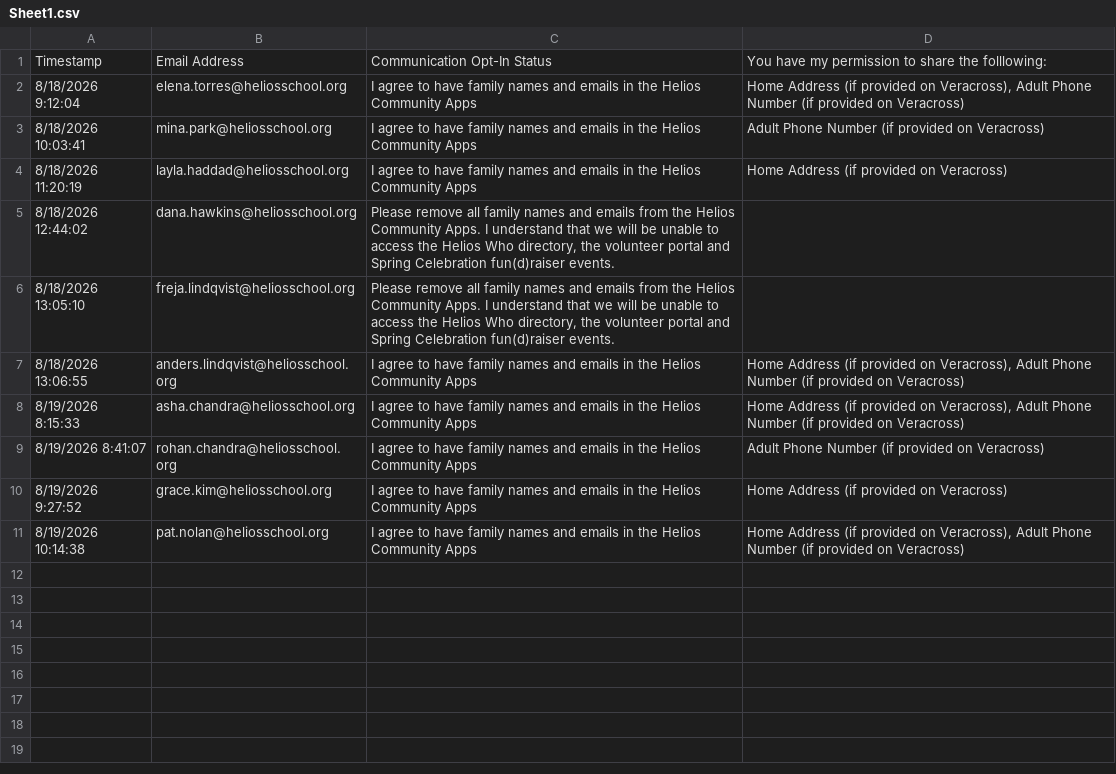
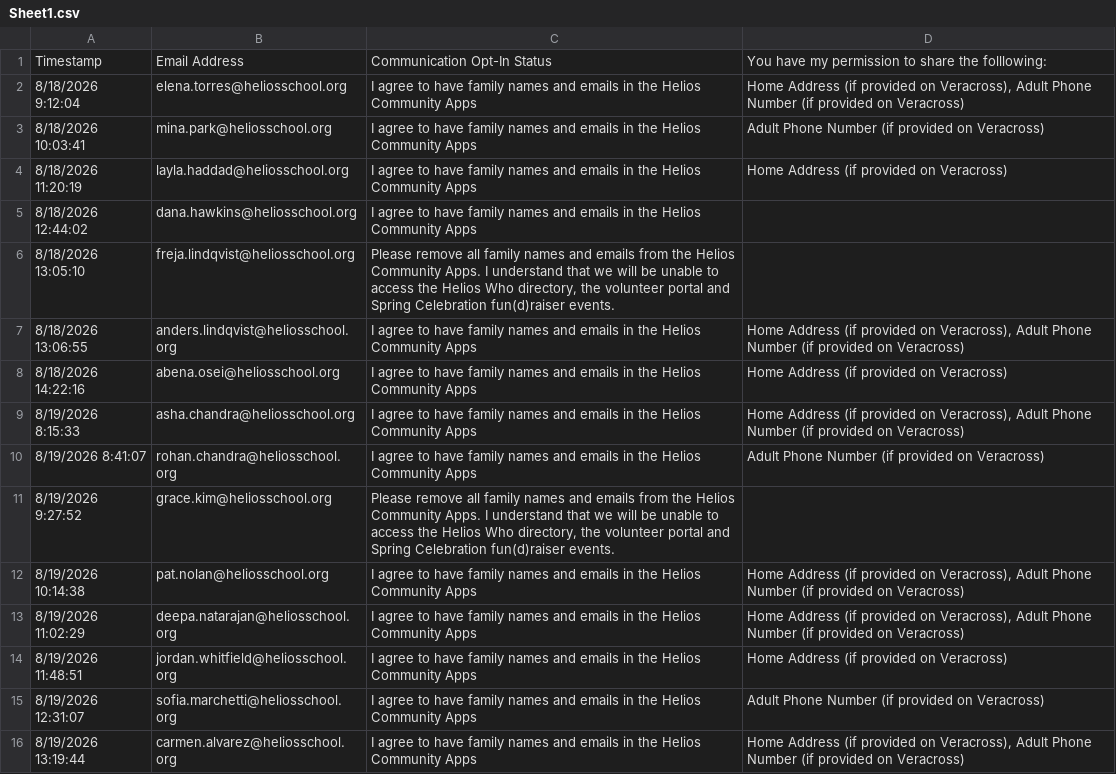
Before and after one commit to heliosian/heliosian, a CSV file: sampledata/preferences/Sheet1.csv, drawn as a sheet.

Commit message:
Require a consent-form opt-in for directory membership and serve a no-access page linking to the form

```diff
--- a/sampledata/preferences/Sheet1.csv
+++ b/sampledata/preferences/Sheet1.csv
@@ -4,8 +4,13 @@ Timestamp,Email Address,Communication Opt-In Status,You have my permission to sh
 8/18/2026 11:20:19,layla.haddad@heliosschool.org,I agree to have family names and emails in the Helios Community Apps,Home Address (if provided on Veracross)
-8/18/2026 12:44:02,dana.hawkins@heliosschool.org,"Please remove all family names and emails from the Helios Community Apps. I understand that we will be unable to access the Helios Who directory, the volunteer portal and Spring Celebration fun(d)raiser events.",
+8/18/2026 12:44:02,dana.hawkins@heliosschool.org,I agree to have family names and emails in the Helios Community Apps,
 8/18/2026 13:05:10,freja.lindqvist@heliosschool.org,"Please remove all family names and emails from the Helios Community Apps. I understand that we will be unable to access the Helios Who directory, the volunteer portal and Spring Celebration fun(d)raiser events.",
 8/18/2026 13:06:55,anders.lindqvist@heliosschool.org,I agree to have family names and emails in the Helios Community Apps,"Home Address (if provided on Veracross), Adult Phone Number (if provided on Veracross)"
+8/18/2026 14:22:16,abena.osei@heliosschool.org,I agree to have family names and emails in the Helios Community Apps,Home Address (if provided on Veracross)
 8/19/2026 8:15:33,asha.chandra@heliosschool.org,I agree to have family names and emails in the Helios Community Apps,"Home Address (if provided on Veracross), Adult Phone Number (if provided on Veracross)"
 8/19/2026 8:41:07,rohan.chandra@heliosschool.org,I agree to have family names and emails in the Helios Community Apps,Adult Phone Number (if provided on Veracross)
-8/19/2026 9:27:52,grace.kim@heliosschool.org,I agree to have family names and emails in the Helios Community Apps,Home Address (if provided on Veracross)
+8/19/2026 9:27:52,grace.kim@heliosschool.org,"Please remove all family names and emails from the Helios Community Apps. I understand that we will be unable to access the Helios Who directory, the volunteer portal and Spring Celebration fun(d)raiser events.",
 8/19/2026 10:14:38,pat.nolan@heliosschool.org,I agree to have family names and emails in the Helios Community Apps,"Home Address (if provided on Veracross), Adult Phone Number (if provided on Veracross)"
+8/19/2026 11:02:29,deepa.natarajan@heliosschool.org,I agree to have family names and emails in the Helios Community Apps,"Home Address (if provided on Veracross), Adult Phone Number (if provided on Veracross)"
+8/19/2026 11:48:51,jordan.whitfield@heliosschool.org,I agree to have family names and emails in the Helios Community Apps,Home Address (if provided on Veracross)
+8/19/2026 12:31:07,sofia.marchetti@heliosschool.org,I agree to have family names and emails in the Helios Community Apps,Adult Phone Number (if provided on Veracross)
+8/19/2026 13:19:44,carmen.alvarez@heliosschool.org,I agree to have family names and emails in the Helios Community Apps,"Home Address (if provided on Veracross), Adult Phone Number (if provided on Veracross)"
```
Also changed, not shown: sampledata/directory/Veracross Student Import.csv, 7 other files.
